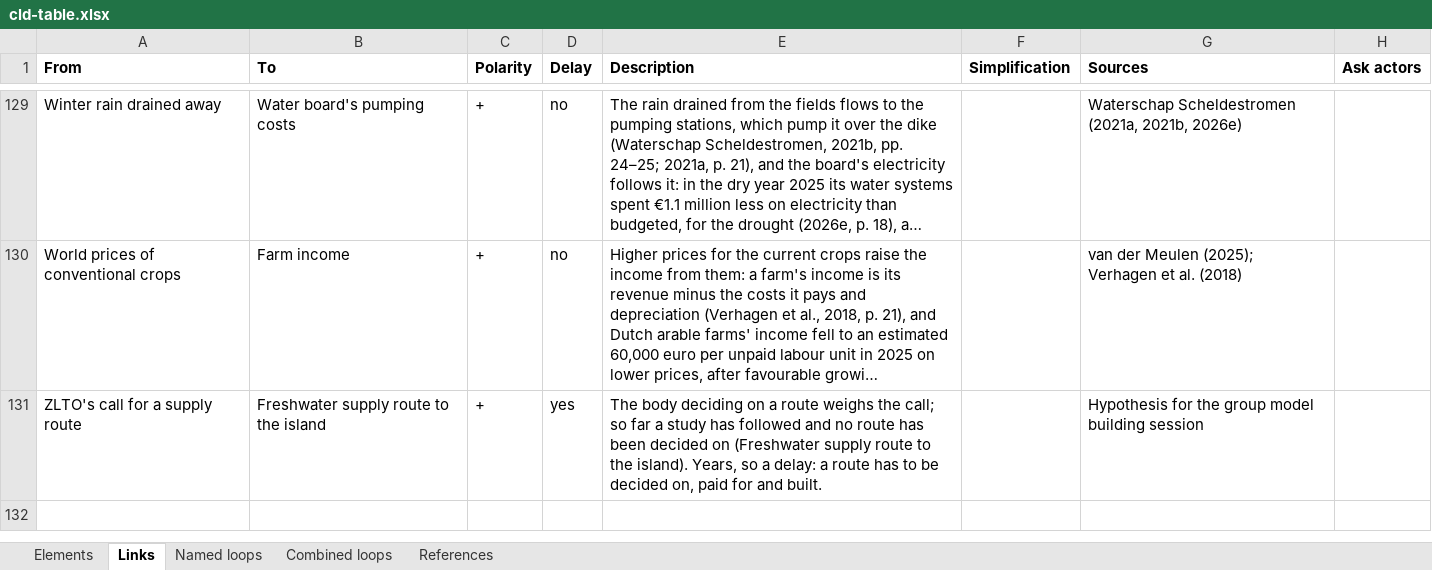
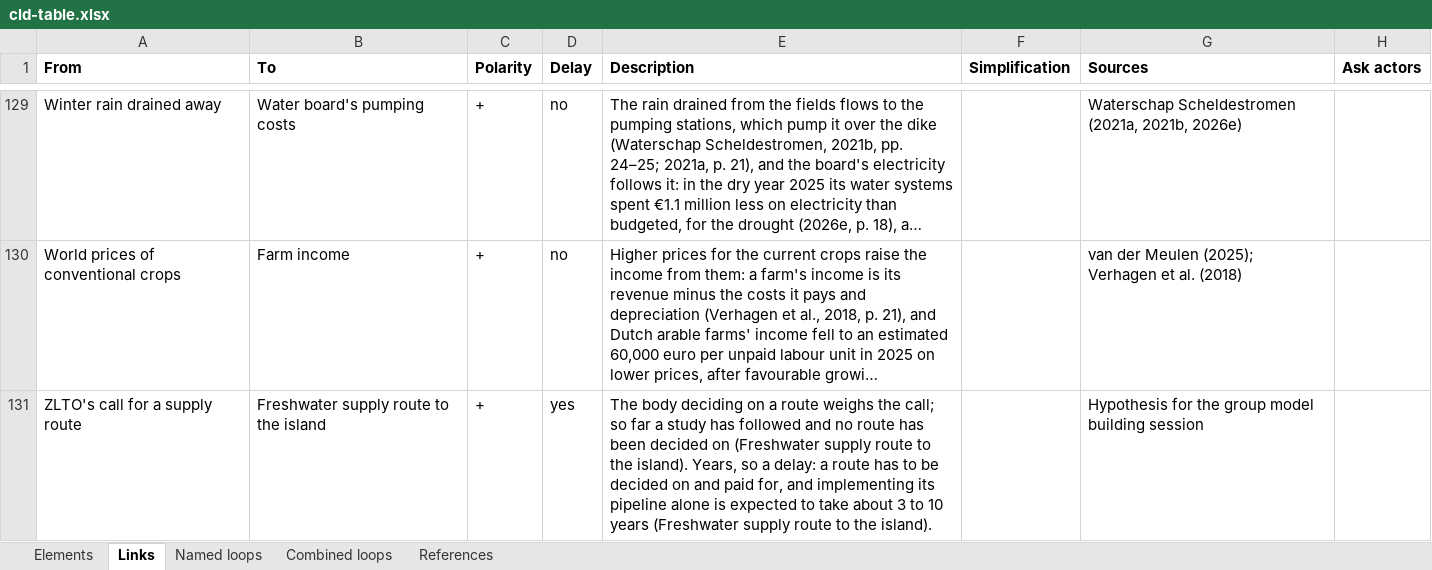
Before and after one commit to jordyzuidam2003-bot/zeeland-cld, an Excel workbook: docs/tables/cld-table.xlsx, sheet Links, drawn as a sheet; only a part is shown, gaps mark what is left out; long unchanged cells end in …; values as stored, in another font and other column widths than the file's, no borders; the diff names each change by its address in the sheet, - before the commit and + after, or states it on an @@ line.

Commit message:
ZLTO's call -> Freshwater supply route: the delay names its duration, implementing the pipeline about 3 to 10 years, from the element, which gains Witteveen+Bos (2021, pp. 43-44, 46-47) on implementation time (Jordy agreed to the approach; checked by a fresh agent, its fixes applied); the build's delay warning gone, two layout warnings left for Jordy's eye; Use notes pushed

```diff
--- a/docs/tables/cld-table.xlsx (sheet Links)
+++ b/docs/tables/cld-table.xlsx (sheet Links)
-E131 (Description): …be decided on, paid for and built.
+E131 (Description): …be decided on and paid for, and implementing its pipeline alone is expected to take about 3 to 10 years (Freshwater supply route to the island).
```
Also changed, not shown: sheet Elements, 4 other files.
